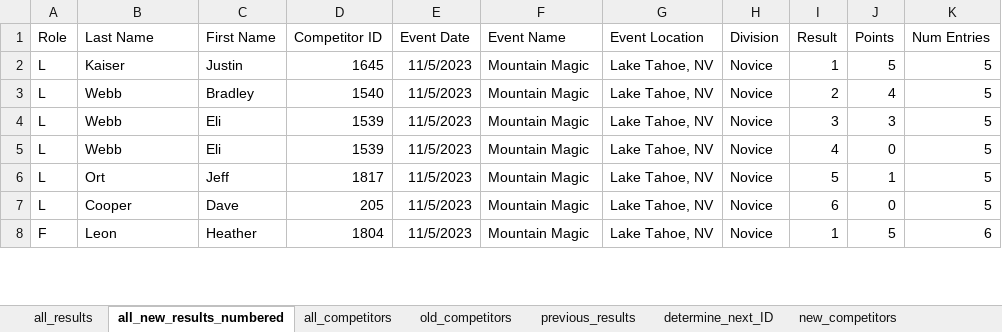
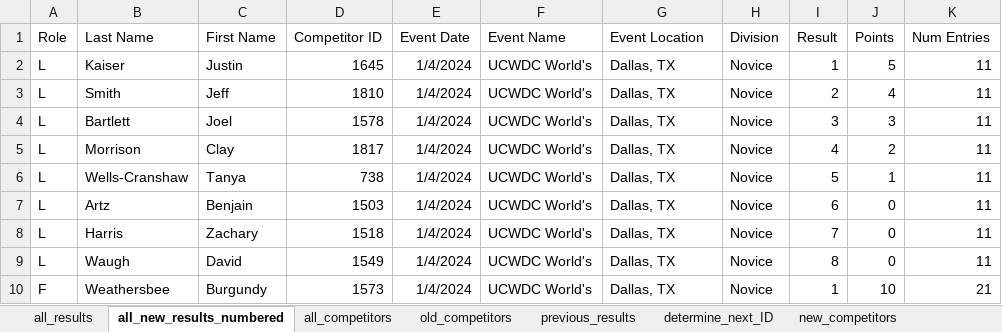
Before and after one commit to CTSTavarney/ctst-dev, an Excel workbook: create_csv_new/power_query.xlsx, sheet all_new_results_numbered, drawn as a sheet; only a part is shown; values as stored, in another font and other column widths than the file's, no borders; table styles not drawn; addresses are those after the commit; the diff covers the shown part only; the diff names each change by its address in the sheet, - before the commit and + after, or states it on an @@ line.

Commit message:
Results from UCWDC World's
Results from UCWDC World's were inputted into the database

```diff
--- a/create_csv_new/power_query.xlsx (sheet all_new_results_numbered)
+++ b/create_csv_new/power_query.xlsx (sheet all_new_results_numbered)
-E2:E7 (Event Date): 11/5/2023
+E2:E7 (Event Date): 1/4/2024
-F2:F7 (Event Name): Mountain Magic
+F2:F7 (Event Name): UCWDC World's
-G2:G7 (Event Location): Lake Tahoe, NV
+G2:G7 (Event Location): Dallas, TX
-K2:K7 (Num Entries): 5
+K2:K7 (Num Entries): 11
-B3 (Last Name): Webb
+B3 (Last Name): Smith
-C3 (First Name): Bradley
+C3 (First Name): Jeff
-D3 (Competitor ID): 1540
+D3 (Competitor ID): 1810
-B4 (Last Name): Webb
+B4 (Last Name): Bartlett
-C4 (First Name): Eli
+C4 (First Name): Joel
-D4 (Competitor ID): 1539
+D4 (Competitor ID): 1578
-B5 (Last Name): Webb
+B5 (Last Name): Morrison
-C5 (First Name): Eli
+C5 (First Name): Clay
-D5 (Competitor ID): 1539
+D5 (Competitor ID): 1817
-J5 (Points): 0
+J5 (Points): 2
-B6 (Last Name): Ort
+B6 (Last Name): Wells-Cranshaw
-C6 (First Name): Jeff
+C6 (First Name): Tanya
-D6 (Competitor ID): 1817
+D6 (Competitor ID): 738
-B7 (Last Name): Cooper
+B7 (Last Name): Artz
-C7 (First Name): Dave
+C7 (First Name): Benjain
-D7 (Competitor ID): 205
+D7 (Competitor ID): 1503
+row 8: L | Harris | Zachary | 1518 | 1/4/2024 | UCWDC World's | Dallas, TX | Novice | 7 | 0 | 11
+row 9: L | Waugh | David | 1549 | 1/4/2024 | UCWDC World's | Dallas, TX | Novice | 8 | 0 | 11
-B10 (Last Name): Leon
+B10 (Last Name): Weathersbee
-C10 (First Name): Heather
+C10 (First Name): Burgundy
-D10 (Competitor ID): 1804
+D10 (Competitor ID): 1573
-E10 (Event Date): 11/5/2023
+E10 (Event Date): 1/4/2024
-F10 (Event Name): Mountain Magic
+F10 (Event Name): UCWDC World's
-G10 (Event Location): Lake Tahoe, NV
+G10 (Event Location): Dallas, TX
-J10 (Points): 5
+J10 (Points): 10
-K10 (Num Entries): 6
+K10 (Num Entries): 21
```
Also changed, not shown: 21 added rows, 1 removed row and 206 edited cells elsewhere in this sheet, sheet all_results, sheet all_new_results_unnumbered, sheet previous_results, sheet old_competitors, sheet all_competitors, sheet new_competitors, create_db_tables/create_db_tables.xlsx, 56 other files.
